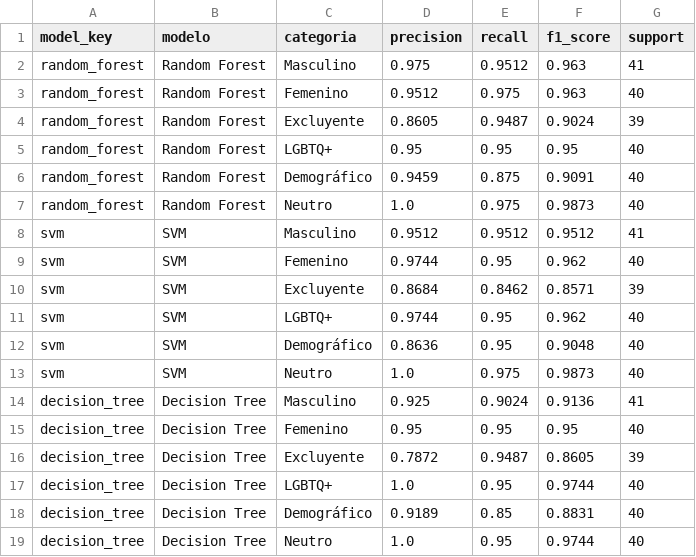
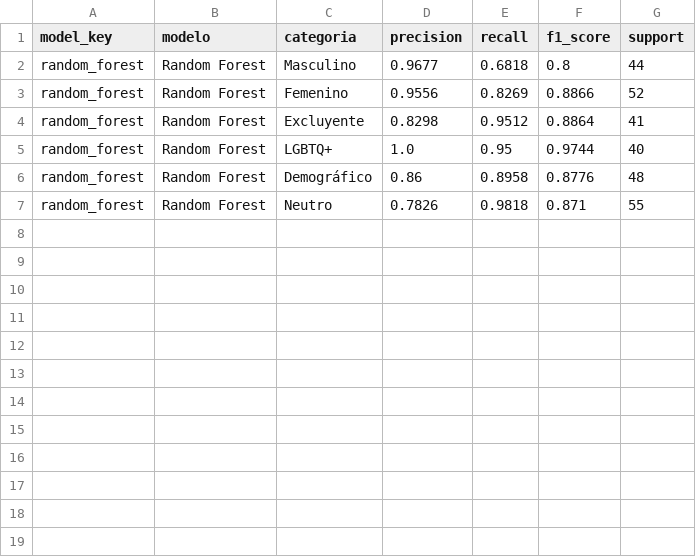
Before and after one commit to samsung4467/detector-sesgo-genero, a CSV file: reports/per_class_metrics.csv, drawn as a sheet.

```diff
--- a/reports/per_class_metrics.csv
+++ b/reports/per_class_metrics.csv
@@ -1,19 +1,7 @@
 model_key,modelo,categoria,precision,recall,f1_score,support
-random_forest,Random Forest,Masculino,0.975,0.9512,0.963,41
-random_forest,Random Forest,Femenino,0.9512,0.975,0.963,40
-random_forest,Random Forest,Excluyente,0.8605,0.9487,0.9024,39
-random_forest,Random Forest,LGBTQ+,0.95,0.95,0.95,40
-random_forest,Random Forest,Demográfico,0.9459,0.875,0.9091,40
-random_forest,Random Forest,Neutro,1.0,0.975,0.9873,40
-svm,SVM,Masculino,0.9512,0.9512,0.9512,41
-svm,SVM,Femenino,0.9744,0.95,0.962,40
-svm,SVM,Excluyente,0.8684,0.8462,0.8571,39
-svm,SVM,LGBTQ+,0.9744,0.95,0.962,40
-svm,SVM,Demográfico,0.8636,0.95,0.9048,40
-svm,SVM,Neutro,1.0,0.975,0.9873,40
-decision_tree,Decision Tree,Masculino,0.925,0.9024,0.9136,41
-decision_tree,Decision Tree,Femenino,0.95,0.95,0.95,40
-decision_tree,Decision Tree,Excluyente,0.7872,0.9487,0.8605,39
-decision_tree,Decision Tree,LGBTQ+,1.0,0.95,0.9744,40
-decision_tree,Decision Tree,Demográfico,0.9189,0.85,0.8831,40
-decision_tree,Decision Tree,Neutro,1.0,0.95,0.9744,40
+random_forest,Random Forest,Masculino,0.9677,0.6818,0.8,44
+random_forest,Random Forest,Femenino,0.9556,0.8269,0.8866,52
+random_forest,Random Forest,Excluyente,0.8298,0.9512,0.8864,41
+random_forest,Random Forest,LGBTQ+,1.0,0.95,0.9744,40
+random_forest,Random Forest,Demográfico,0.86,0.8958,0.8776,48
+random_forest,Random Forest,Neutro,0.7826,0.9818,0.871,55
```
Also changed, not shown: reports/confusion_matrices.csv, reports/model_metrics_summary.csv, 24 other files.
